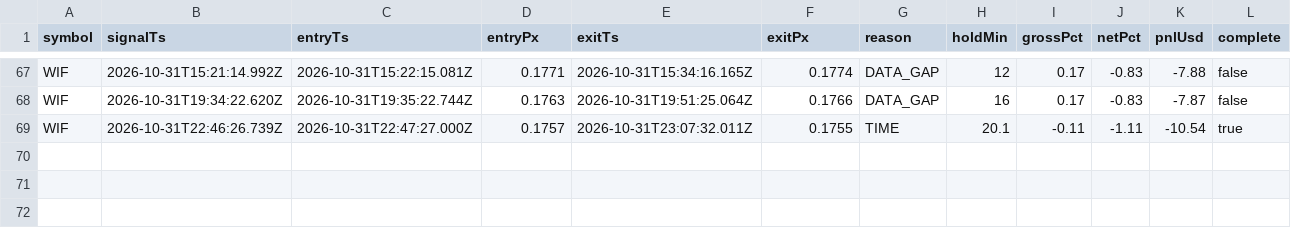
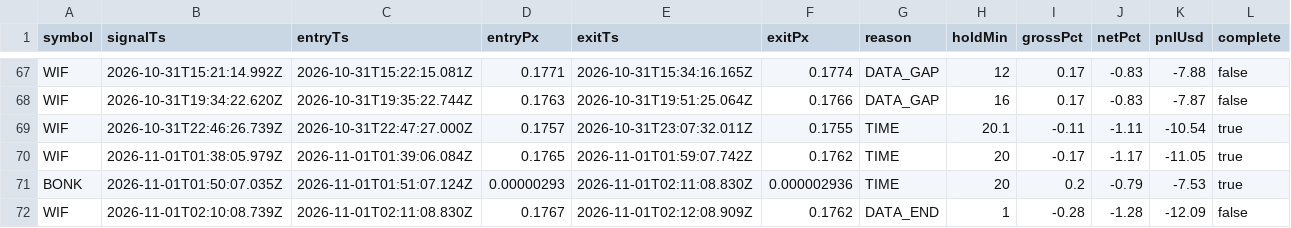
Before and after one commit to jyofst/jyofst.github.io, a CSV file: sim/trades.csv, drawn as a sheet; only a part is shown, gaps mark what is left out; the diff names each change by its address in the sheet, - before the commit and + after, or states it on an @@ line.

```diff
--- a/sim/trades.csv
+++ b/sim/trades.csv
+row 70: WIF | 2026-11-01T01:38:05.979Z | 2026-11-01T01:39:06.084Z | 0.1765 | 2026-11-01T01:59:07.742Z | 0.1762 | TIME | 20 | -0.17 | -1.17 | -11.05 | true
+row 71: BONK | 2026-11-01T01:50:07.035Z | 2026-11-01T01:51:07.124Z | 0.00000293 | 2026-11-01T02:11:08.830Z | 0.000002936 | TIME | 20 | 0.2 | -0.79 | -7.53 | true
+row 72: WIF | 2026-11-01T02:10:08.739Z | 2026-11-01T02:11:08.830Z | 0.1767 | 2026-11-01T02:12:08.909Z | 0.1762 | DATA_END | 1 | -0.28 | -1.28 | -12.09 | false
```
Also changed, not shown: 4 other files.
